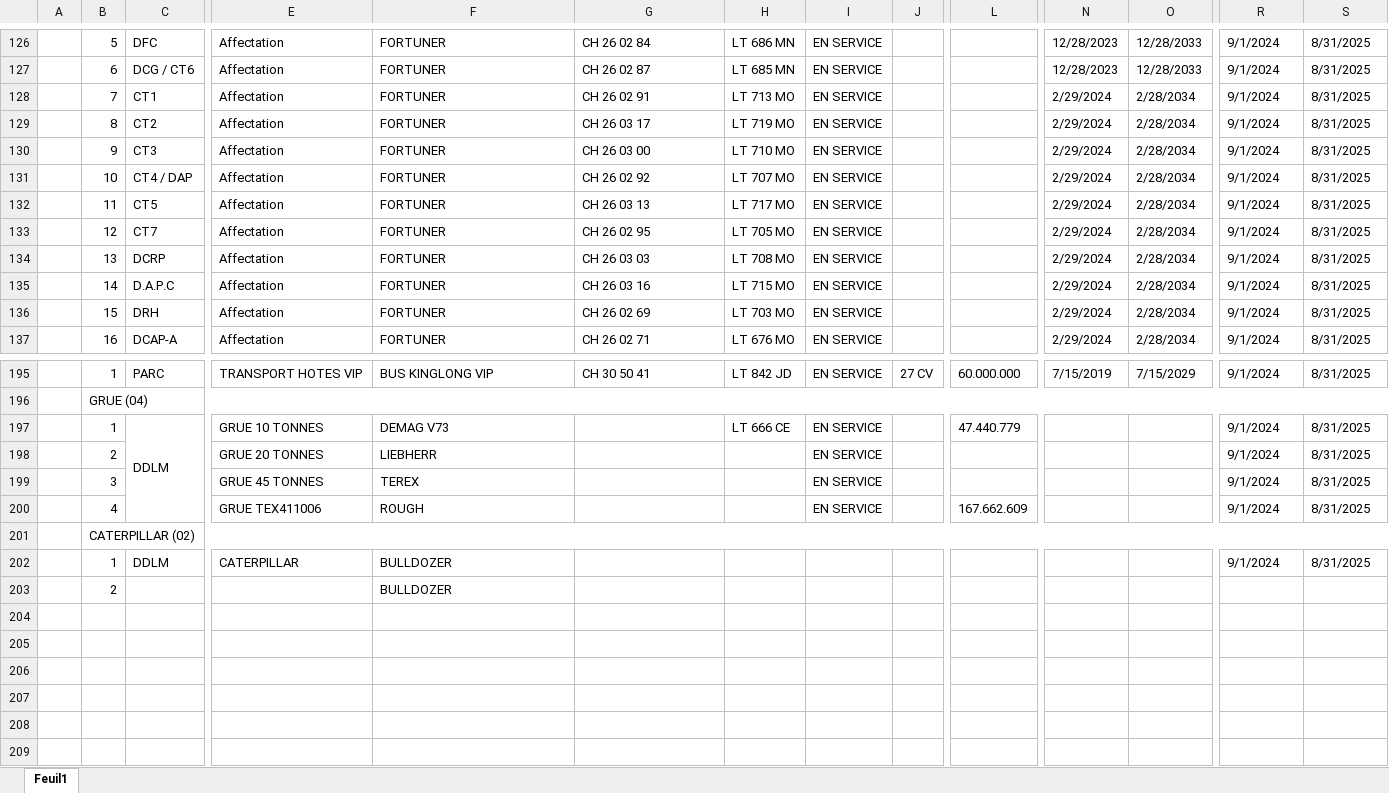
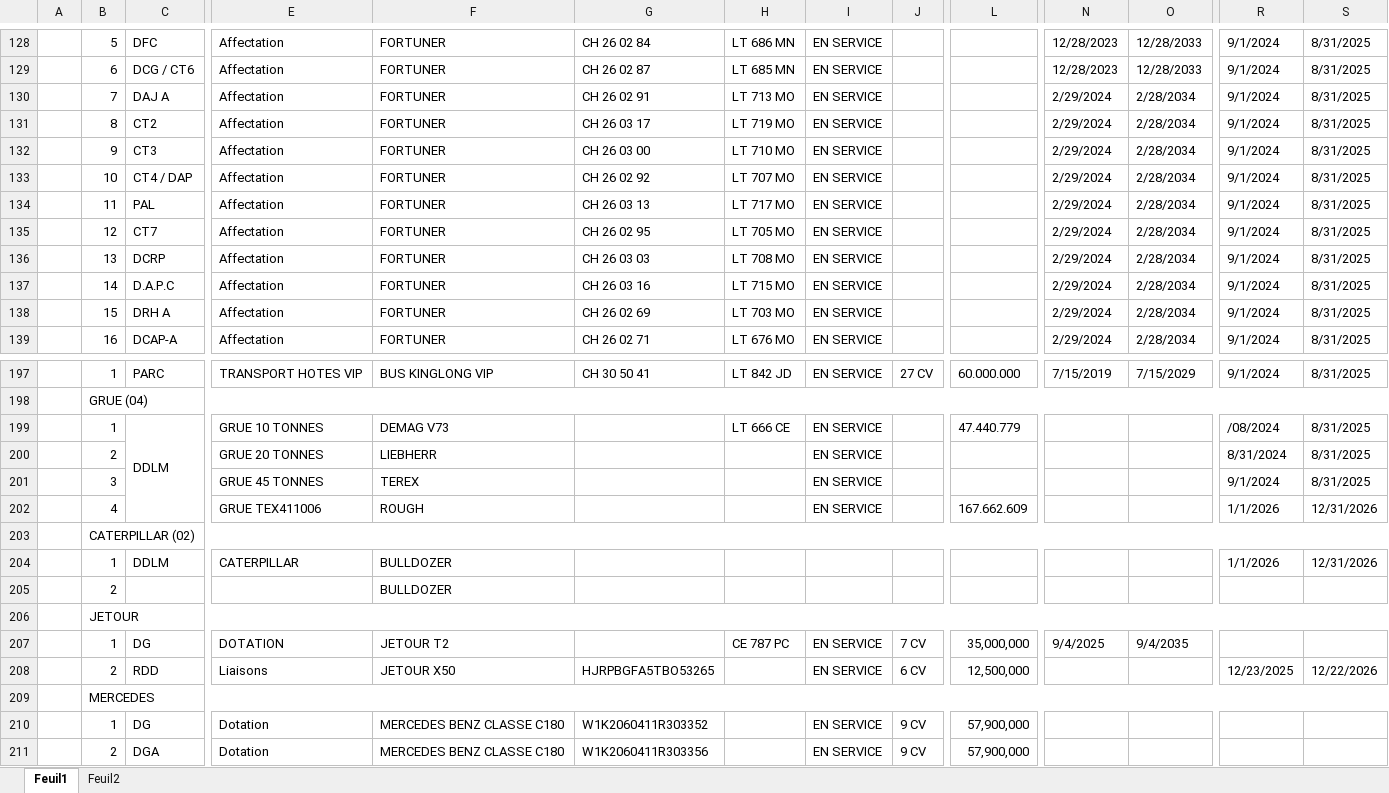
Before and after one commit to TheSolver0/pad_fleet, an Excel workbook: doc/PARC AUTOMOBILE DU PAD AU 01-09-2025.xlsx, sheet Feuil1, drawn as a sheet; only a part is shown, gaps mark what is left out; values as stored, in another font and other column widths than the file's, no cell formats; charts and pictures not drawn; addresses are those after the commit; rows hold the shown columns only; the diff covers the shown part only; the diff names each change by its address in the sheet, - before the commit and + after, or states it on an @@ line.

```diff
--- a/doc/PARC AUTOMOBILE DU PAD AU 01-09-2025.xlsx (sheet Feuil1)
+++ b/doc/PARC AUTOMOBILE DU PAD AU 01-09-2025.xlsx (sheet Feuil1)
+sheet tab: Feuil2
-C130: CT1
+C130: DAJ A
-C134: CT5
+C134: PAL
-C138: DRH
+C138: DRH A
-R199: 9/1/2024
+R199: /08/2024
-R200: 9/1/2024
+R200: 8/31/2024
-R202: 9/1/2024
+R202: 1/1/2026
-S202: 8/31/2025
+S202: 12/31/2026
-R204: 9/1/2024
+R204: 1/1/2026
-S204: 8/31/2025
+S204: 12/31/2026
+row 206:  | JETOUR
+row 207:  | 1 | DG | DOTATION | JETOUR T2 |  | CE 787 PC | EN SERVICE | 7 CV | 35,000,000 | 9/4/2025 | 9/4/2035
+row 208:  | 2 | RDD | Liaisons | JETOUR X50 | HJRPBGFA5TBO53265 |  | EN SERVICE | 6 CV | 12,500,000 |  |  | 12/23/2025 | 12/22/2026
+row 209:  | MERCEDES
+row 210:  | 1 | DG | Dotation | MERCEDES BENZ CLASSE C180 | W1K2060411R303352 |  | EN SERVICE | 9 CV | 57,900,000
+row 211:  | 2 | DGA | Dotation | MERCEDES BENZ CLASSE C180 | W1K2060411R303356 |  | EN SERVICE | 9 CV | 57,900,000
```
Also changed, not shown: 3 added rows, 1 removed row, 185 edited cells and merged cells elsewhere in this sheet, cell formats, charts or pictures, 37 other files.
